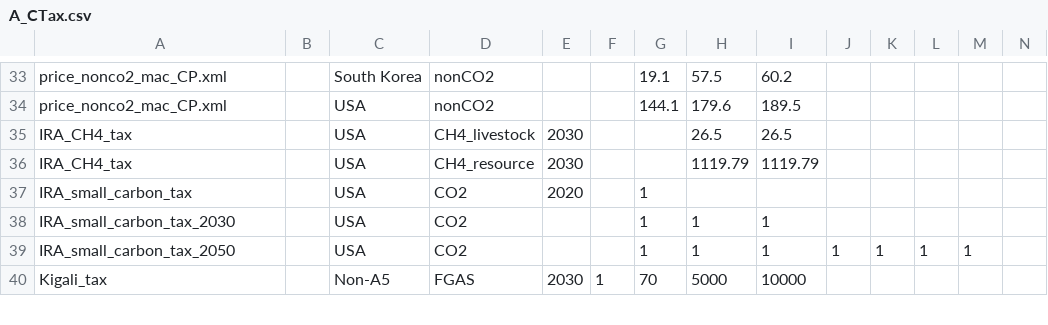
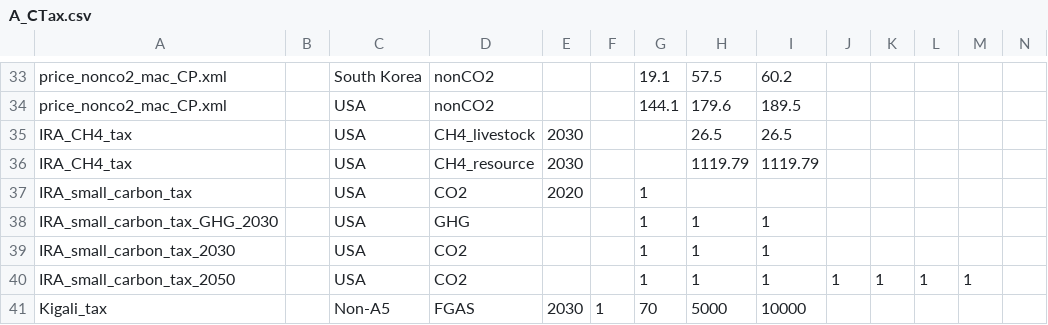
Before and after one commit to russellhz/gcam-core, a CSV file: input/gcamdata/inst/extdata/policy/A_CTax.csv, drawn as a sheet; only a part is shown, gaps mark what is left out; rows hold the shown columns only; the diff names each change by its address in the sheet, - before the commit and + after, or states it on an @@ line.

```diff
--- a/input/gcamdata/inst/extdata/policy/A_CTax.csv
+++ b/input/gcamdata/inst/extdata/policy/A_CTax.csv
+row 38: IRA_small_carbon_tax_GHG_2030 |  | USA | GHG |  |  | 1 | 1 | 1
```
Also changed, not shown: input/gcamdata/inst/extdata/policy/A_CCap_Constraint.csv, input/gcamdata/inst/extdata/policy/mappings/ghg_link.csv, 1 other file.
